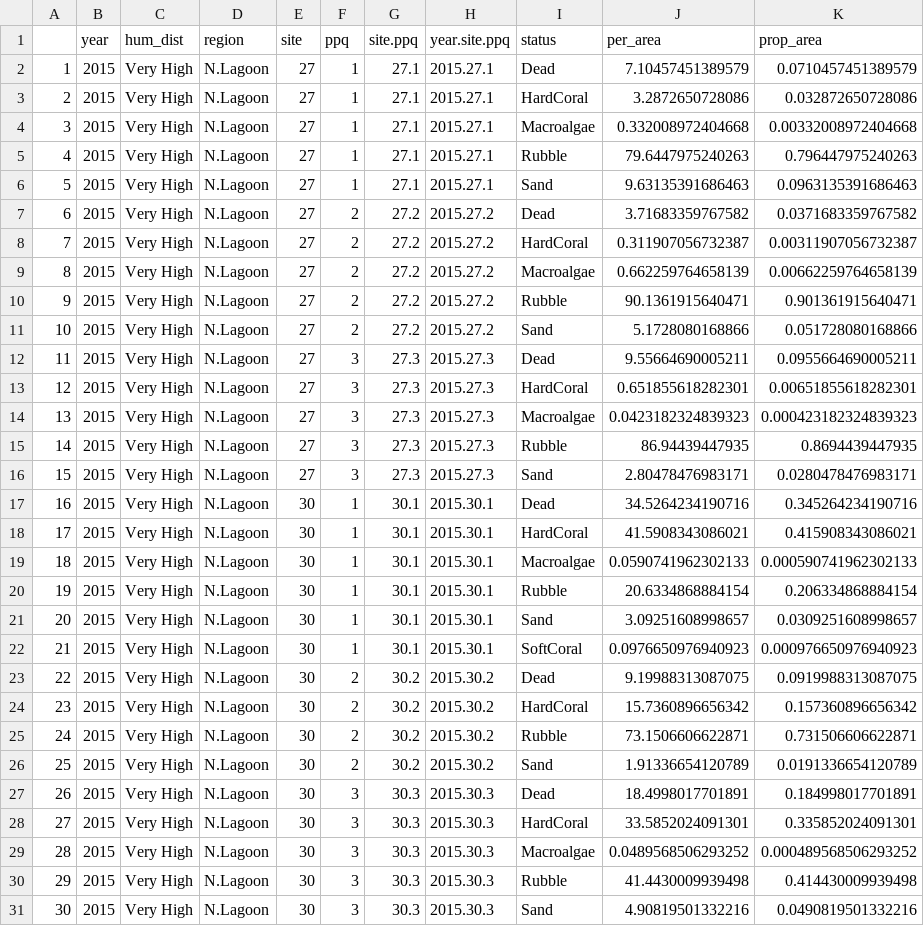
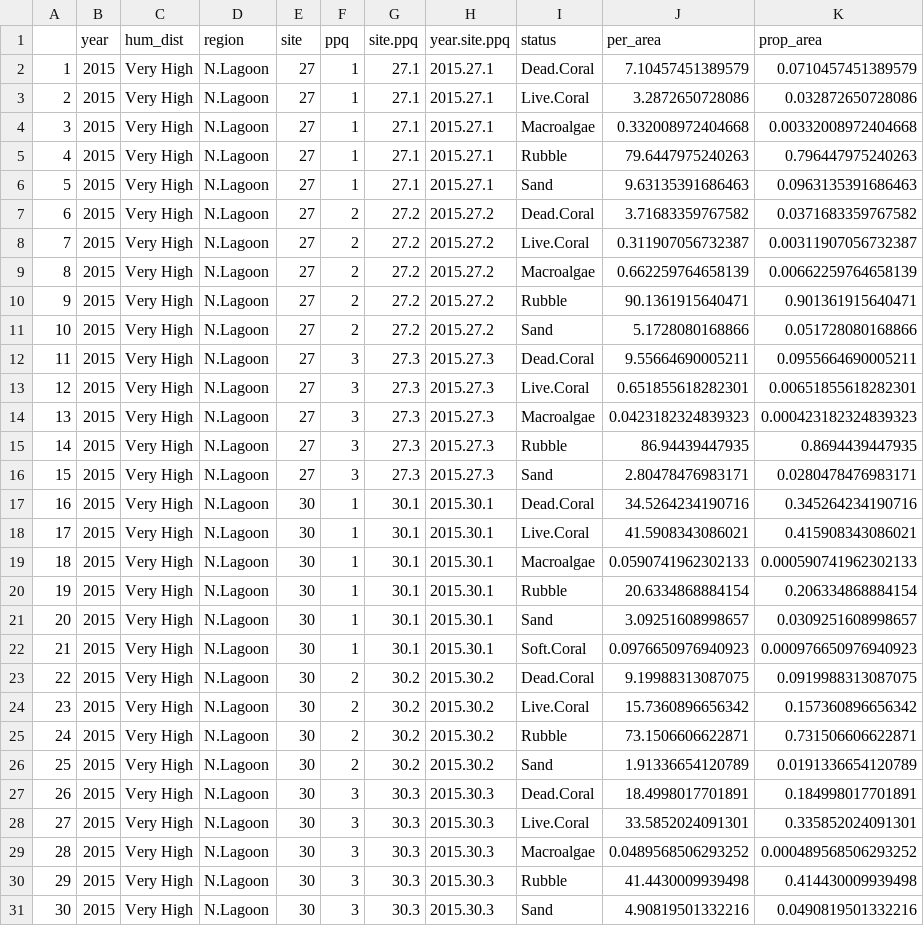
Before and after one commit to baumlab/Bruce_MPQ_Analysis, a CSV file: Data/BaumLab_Digitization_Simple_Long_Cover_Data_Clean.csv, drawn as a sheet; only a part is shown; the diff covers the shown part only.

Commit message:
Last push before xmas. Includes all the new curvature range data plotted and transformed + all associated datasheets updated. Unclear what transformation I should attempt next, or whether glmm's are the way forward for modelling these.

```diff
--- a/Data/BaumLab_Digitization_Simple_Long_Cover_Data_Clean.csv
+++ b/Data/BaumLab_Digitization_Simple_Long_Cover_Data_Clean.csv
@@ -1,4 +1,4 @@
 "","year","hum_dist","region","site","ppq","site.ppq","year.site.ppq","status","per_area","prop_area"
-"1","2015","Very High","N.Lagoon","27",1,"27.1","2015.27.1","Dead",7.10457451389579,0.0710457451389579
-"2","2015","Very High","N.Lagoon","27",1,"27.1","2015.27.1","HardCoral",3.2872650728086,0.032872650728086
+"1","2015","Very High","N.Lagoon","27",1,"27.1","2015.27.1","Dead.Coral",7.10457451389579,0.0710457451389579
+"2","2015","Very High","N.Lagoon","27",1,"27.1","2015.27.1","Live.Coral",3.2872650728086,0.032872650728086
 "3","2015","Very High","N.Lagoon","27",1,"27.1","2015.27.1","Macroalgae",0.332008972404668,0.00332008972404668
@@ -6,4 +6,4 @@
 "5","2015","Very High","N.Lagoon","27",1,"27.1","2015.27.1","Sand",9.63135391686463,0.0963135391686463
-"6","2015","Very High","N.Lagoon","27",2,"27.2","2015.27.2","Dead",3.71683359767582,0.0371683359767582
-"7","2015","Very High","N.Lagoon","27",2,"27.2","2015.27.2","HardCoral",0.311907056732387,0.00311907056732387
+"6","2015","Very High","N.Lagoon","27",2,"27.2","2015.27.2","Dead.Coral",3.71683359767582,0.0371683359767582
+"7","2015","Very High","N.Lagoon","27",2,"27.2","2015.27.2","Live.Coral",0.311907056732387,0.00311907056732387
 "8","2015","Very High","N.Lagoon","27",2,"27.2","2015.27.2","Macroalgae",0.662259764658139,0.00662259764658139
@@ -11,4 +11,4 @@
 "10","2015","Very High","N.Lagoon","27",2,"27.2","2015.27.2","Sand",5.1728080168866,0.051728080168866
-"11","2015","Very High","N.Lagoon","27",3,"27.3","2015.27.3","Dead",9.55664690005211,0.0955664690005211
-"12","2015","Very High","N.Lagoon","27",3,"27.3","2015.27.3","HardCoral",0.651855618282301,0.00651855618282301
+"11","2015","Very High","N.Lagoon","27",3,"27.3","2015.27.3","Dead.Coral",9.55664690005211,0.0955664690005211
+"12","2015","Very High","N.Lagoon","27",3,"27.3","2015.27.3","Live.Coral",0.651855618282301,0.00651855618282301
 "13","2015","Very High","N.Lagoon","27",3,"27.3","2015.27.3","Macroalgae",0.0423182324839323,0.000423182324839323
@@ -16,4 +16,4 @@
 "15","2015","Very High","N.Lagoon","27",3,"27.3","2015.27.3","Sand",2.80478476983171,0.0280478476983171
-"16","2015","Very High","N.Lagoon","30",1,"30.1","2015.30.1","Dead",34.5264234190716,0.345264234190716
-"17","2015","Very High","N.Lagoon","30",1,"30.1","2015.30.1","HardCoral",41.5908343086021,0.415908343086021
+"16","2015","Very High","N.Lagoon","30",1,"30.1","2015.30.1","Dead.Coral",34.5264234190716,0.345264234190716
+"17","2015","Very High","N.Lagoon","30",1,"30.1","2015.30.1","Live.Coral",41.5908343086021,0.415908343086021
 "18","2015","Very High","N.Lagoon","30",1,"30.1","2015.30.1","Macroalgae",0.0590741962302133,0.000590741962302133
@@ -21,9 +21,9 @@
 "20","2015","Very High","N.Lagoon","30",1,"30.1","2015.30.1","Sand",3.09251608998657,0.0309251608998657
-"21","2015","Very High","N.Lagoon","30",1,"30.1","2015.30.1","SoftCoral",0.0976650976940923,0.000976650976940923
-"22","2015","Very High","N.Lagoon","30",2,"30.2","2015.30.2","Dead",9.19988313087075,0.0919988313087075
-"23","2015","Very High","N.Lagoon","30",2,"30.2","2015.30.2","HardCoral",15.7360896656342,0.157360896656342
+"21","2015","Very High","N.Lagoon","30",1,"30.1","2015.30.1","Soft.Coral",0.0976650976940923,0.000976650976940923
+"22","2015","Very High","N.Lagoon","30",2,"30.2","2015.30.2","Dead.Coral",9.19988313087075,0.0919988313087075
+"23","2015","Very High","N.Lagoon","30",2,"30.2","2015.30.2","Live.Coral",15.7360896656342,0.157360896656342
 "24","2015","Very High","N.Lagoon","30",2,"30.2","2015.30.2","Rubble",73.1506606622871,0.731506606622871
 "25","2015","Very High","N.Lagoon","30",2,"30.2","2015.30.2","Sand",1.91336654120789,0.0191336654120789
-"26","2015","Very High","N.Lagoon","30",3,"30.3","2015.30.3","Dead",18.4998017701891,0.184998017701891
-"27","2015","Very High","N.Lagoon","30",3,"30.3","2015.30.3","HardCoral",33.5852024091301,0.335852024091301
+"26","2015","Very High","N.Lagoon","30",3,"30.3","2015.30.3","Dead.Coral",18.4998017701891,0.184998017701891
+"27","2015","Very High","N.Lagoon","30",3,"30.3","2015.30.3","Live.Coral",33.5852024091301,0.335852024091301
 "28","2015","Very High","N.Lagoon","30",3,"30.3","2015.30.3","Macroalgae",0.0489568506293252,0.000489568506293252
```
Also changed, not shown: 172 edited cells elsewhere in this file, Data/ArcMAP_MPQ_Complexity_FINAL.csv, Data/BaumLab_Digitization_Simple_Wide_PerCover_Data_Clean.csv, 22 other files.
